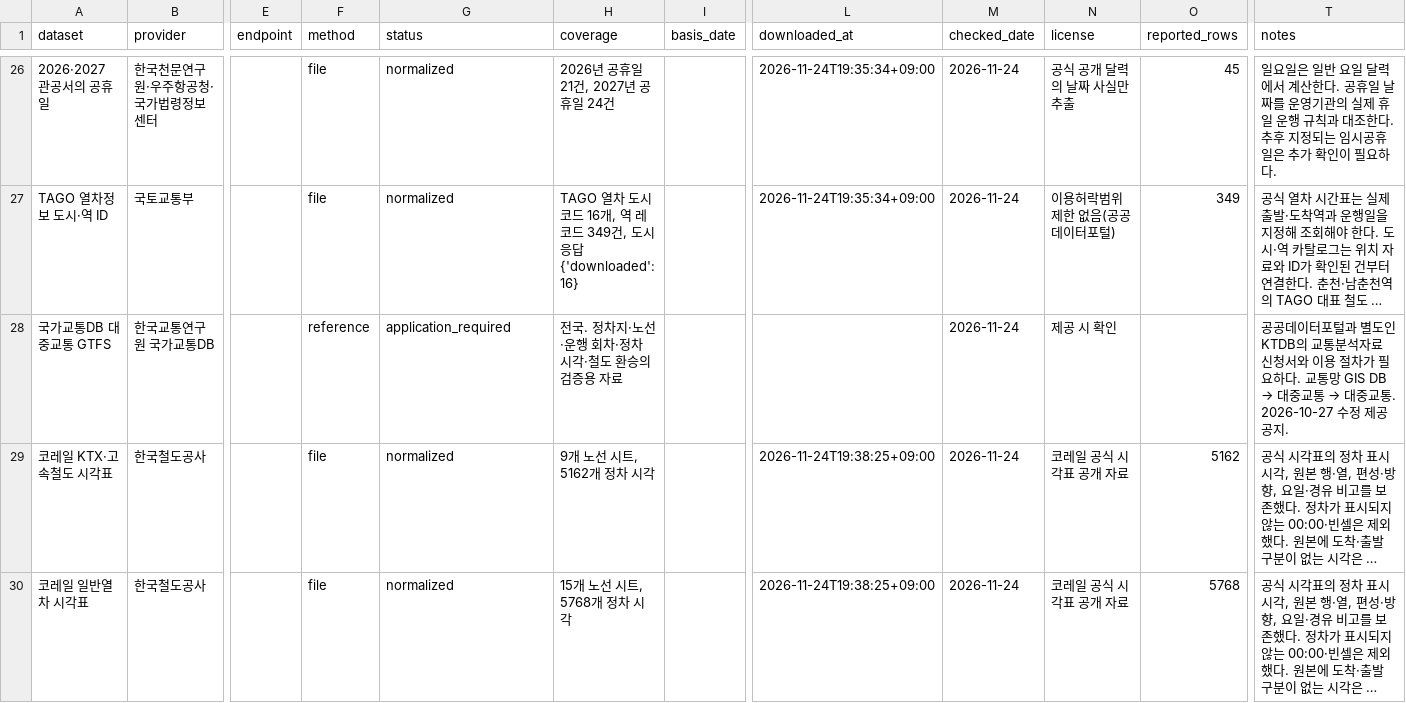
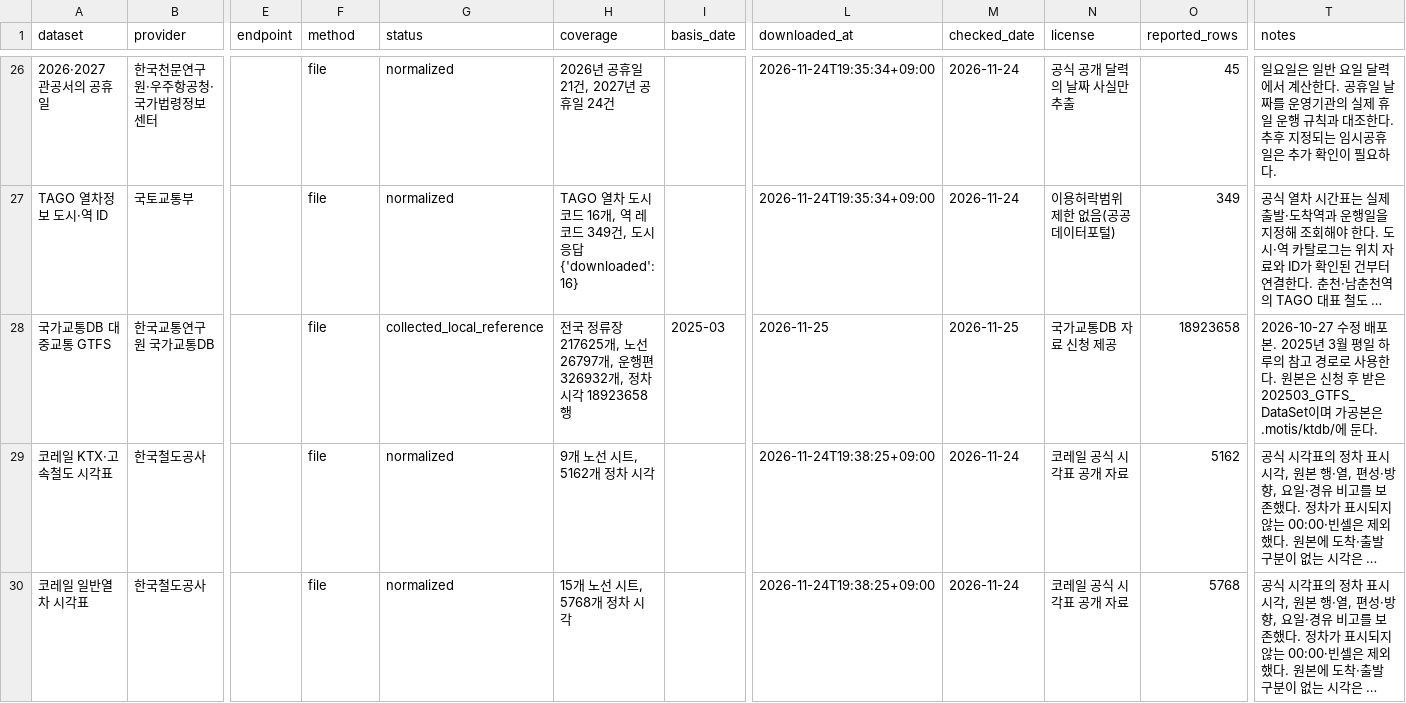
Before and after one commit to skdda1073-dev/-, a CSV file: data/sources.csv, drawn as a sheet; only a part is shown, gaps mark what is left out; long unchanged cells end in …; the diff names each change by its address in the sheet, - before the commit and + after, or states it on an @@ line.

```diff
--- a/data/sources.csv
+++ b/data/sources.csv
-F28 (method): reference
+F28 (method): file
-G28 (status): application_required
+G28 (status): collected_local_reference
-H28 (coverage): 전국. 정차지·노선·운행 회차·정차 시각·철도 환승의 검증용 자료
+H28 (coverage): 전국 정류장 217625개, 노선 26797개, 운행편 326932개, 정차 시각 18923658행
-I28 (basis_date): (empty)
+I28 (basis_date): 2025-03
-L28 (downloaded_at): (empty)
+L28 (downloaded_at): 2026-11-25
-M28 (checked_date): 2026-11-24
+M28 (checked_date): 2026-11-25
-N28 (license): 제공 시 확인
+N28 (license): 국가교통DB 자료 신청 제공
-O28 (reported_rows): (empty)
+O28 (reported_rows): 18923658
@@ T28 (notes): 공공데이터포털과 별도인 KTDB의 교통분석자료 신청서와 이용 절차가 필요하다. 교통망 GIS DB → 대중교통 → 대중교통. 2026-10-27 수정 제공 공지. → 2026-10-27 수정 배포본. 2025년 3월 평일 하루의 참고 경로로 사용한다. 원본은 신청 후 받은 202503_GTFS_DataSet이며 가공본은 .motis/ktdb/에 둔다. @@
```
Also changed, not shown: 47 other files.
